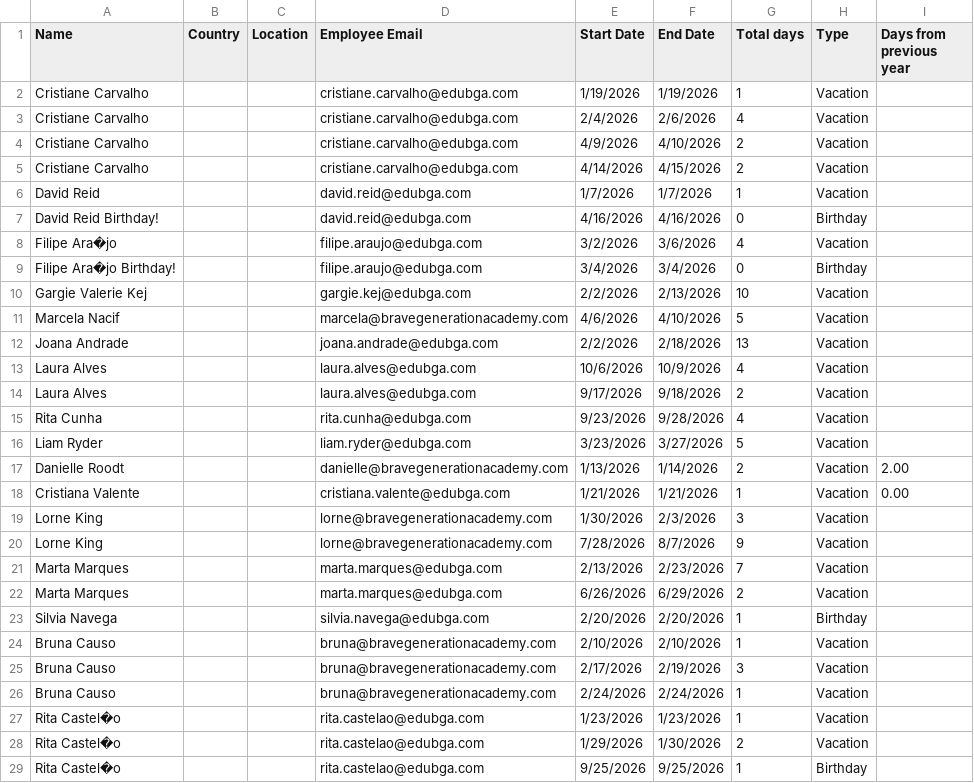
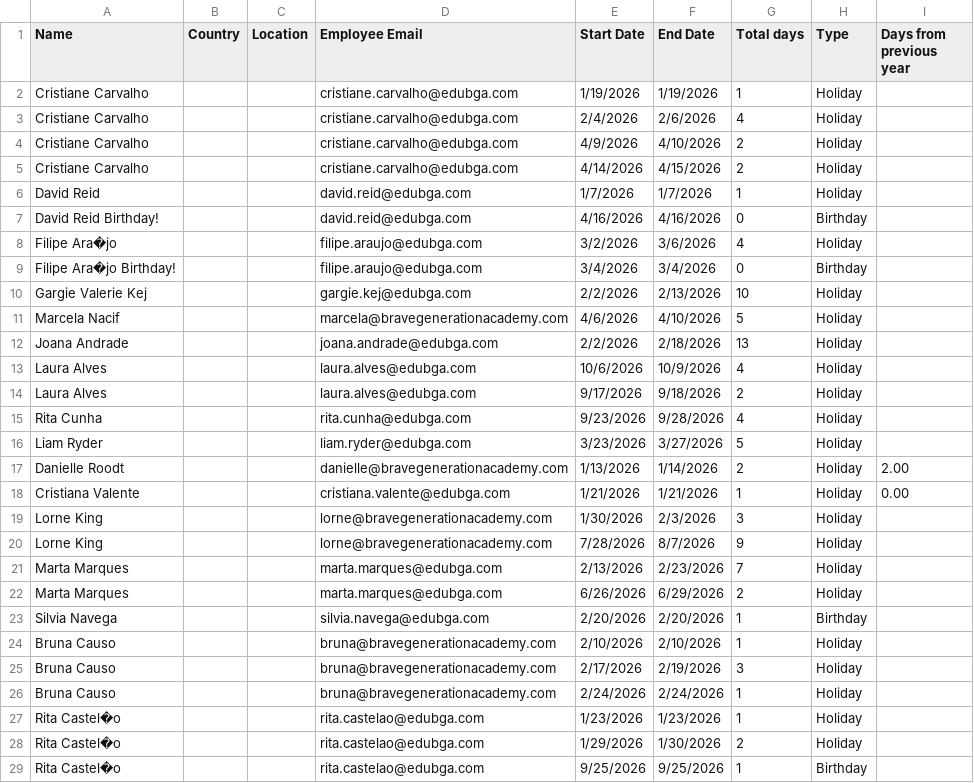
Before and after one commit to xicofigueiredo/worktools, a CSV file: lib/tasks/staff_leaves_2.csv, drawn as a sheet; only a part is shown; the diff covers the shown part only.

Commit message:
Fix staff leaves excel to the proper leave type

```diff
--- a/lib/tasks/staff_leaves_2.csv
+++ b/lib/tasks/staff_leaves_2.csv
@@ -1,29 +1,29 @@
 Name,Country,Location,Employee Email,Start Date,End Date,Total days,Type,Days from previous year
-Cristiane Carvalho,,,cristiane.carvalho@edubga.com,1/19/2026,1/19/2026,1,Vacation,
-Cristiane Carvalho,,,cristiane.carvalho@edubga.com,2/4/2026,2/6/2026,4,Vacation,
-Cristiane Carvalho,,,cristiane.carvalho@edubga.com,4/9/2026,4/10/2026,2,Vacation,
-Cristiane Carvalho,,,cristiane.carvalho@edubga.com,4/14/2026,4/15/2026,2,Vacation,
-David Reid,,,david.reid@edubga.com,1/7/2026,1/7/2026,1,Vacation,
+Cristiane Carvalho,,,cristiane.carvalho@edubga.com,1/19/2026,1/19/2026,1,Holiday,
+Cristiane Carvalho,,,cristiane.carvalho@edubga.com,2/4/2026,2/6/2026,4,Holiday,
+Cristiane Carvalho,,,cristiane.carvalho@edubga.com,4/9/2026,4/10/2026,2,Holiday,
+Cristiane Carvalho,,,cristiane.carvalho@edubga.com,4/14/2026,4/15/2026,2,Holiday,
+David Reid,,,david.reid@edubga.com,1/7/2026,1/7/2026,1,Holiday,
 David Reid Birthday!,,,david.reid@edubga.com,4/16/2026,4/16/2026,0,Birthday ,
-Filipe Ara�jo,,,filipe.araujo@edubga.com,3/2/2026,3/6/2026,4,Vacation,
+Filipe Ara�jo,,,filipe.araujo@edubga.com,3/2/2026,3/6/2026,4,Holiday,
 Filipe Ara�jo Birthday!,,,filipe.araujo@edubga.com,3/4/2026,3/4/2026,0,Birthday ,
-Gargie Valerie Kej,,,gargie.kej@edubga.com,2/2/2026,2/13/2026,10,Vacation,
-Marcela Nacif,,,marcela@bravegenerationacademy.com,4/6/2026,4/10/2026,5,Vacation,
-Joana Andrade,,,joana.andrade@edubga.com,2/2/2026,2/18/2026,13,Vacation,
-Laura Alves,,,laura.alves@edubga.com,10/6/2026,10/9/2026,4,Vacation,
-Laura Alves,,,laura.alves@edubga.com,9/17/2026,9/18/2026,2,Vacation,
-Rita Cunha,,,rita.cunha@edubga.com,9/23/2026,9/28/2026,4,Vacation,
-Liam Ryder,,,liam.ryder@edubga.com,3/23/2026,3/27/2026,5,Vacation,
-Danielle Roodt,,,danielle@bravegenerationacademy.com,1/13/2026,1/14/2026,2,Vacation,2.00
-Cristiana Valente,,,cristiana.valente@edubga.com,1/21/2026,1/21/2026,1,Vacation,0.00
-Lorne King,,,lorne@bravegenerationacademy.com,1/30/2026,2/3/2026,3,Vacation,
-Lorne King,,,lorne@bravegenerationacademy.com,7/28/2026,8/7/2026,9,Vacation,
-Marta Marques,,,marta.marques@edubga.com,2/13/2026,2/23/2026,7,Vacation,
-Marta Marques,,,marta.marques@edubga.com,6/26/2026,6/29/2026,2,Vacation,
+Gargie Valerie Kej,,,gargie.kej@edubga.com,2/2/2026,2/13/2026,10,Holiday,
+Marcela Nacif,,,marcela@bravegenerationacademy.com,4/6/2026,4/10/2026,5,Holiday,
+Joana Andrade,,,joana.andrade@edubga.com,2/2/2026,2/18/2026,13,Holiday,
+Laura Alves,,,laura.alves@edubga.com,10/6/2026,10/9/2026,4,Holiday,
+Laura Alves,,,laura.alves@edubga.com,9/17/2026,9/18/2026,2,Holiday,
+Rita Cunha,,,rita.cunha@edubga.com,9/23/2026,9/28/2026,4,Holiday,
+Liam Ryder,,,liam.ryder@edubga.com,3/23/2026,3/27/2026,5,Holiday,
+Danielle Roodt,,,danielle@bravegenerationacademy.com,1/13/2026,1/14/2026,2,Holiday,2.00
+Cristiana Valente,,,cristiana.valente@edubga.com,1/21/2026,1/21/2026,1,Holiday,0.00
+Lorne King,,,lorne@bravegenerationacademy.com,1/30/2026,2/3/2026,3,Holiday,
+Lorne King,,,lorne@bravegenerationacademy.com,7/28/2026,8/7/2026,9,Holiday,
+Marta Marques,,,marta.marques@edubga.com,2/13/2026,2/23/2026,7,Holiday,
+Marta Marques,,,marta.marques@edubga.com,6/26/2026,6/29/2026,2,Holiday,
 Silvia Navega,,,silvia.navega@edubga.com,2/20/2026,2/20/2026,1,Birthday ,
-Bruna Causo,,,bruna@bravegenerationacademy.com,2/10/2026,2/10/2026,1,Vacation,
-Bruna Causo,,,bruna@bravegenerationacademy.com,2/17/2026,2/19/2026,3,Vacation,
-Bruna Causo,,,bruna@bravegenerationacademy.com,2/24/2026,2/24/2026,1,Vacation,
-Rita Castel�o,,,rita.castelao@edubga.com,1/23/2026,1/23/2026,1,Vacation,
-Rita Castel�o,,,rita.castelao@edubga.com,1/29/2026,1/30/2026,2,Vacation,
+Bruna Causo,,,bruna@bravegenerationacademy.com,2/10/2026,2/10/2026,1,Holiday,
+Bruna Causo,,,bruna@bravegenerationacademy.com,2/17/2026,2/19/2026,3,Holiday,
+Bruna Causo,,,bruna@bravegenerationacademy.com,2/24/2026,2/24/2026,1,Holiday,
+Rita Castel�o,,,rita.castelao@edubga.com,1/23/2026,1/23/2026,1,Holiday,
+Rita Castel�o,,,rita.castelao@edubga.com,1/29/2026,1/30/2026,2,Holiday,
 Rita Castel�o,,,rita.castelao@edubga.com,9/25/2026,9/25/2026,1,Birthday ,
```
Also changed, not shown: 4 edited cells elsewhere in this file.
